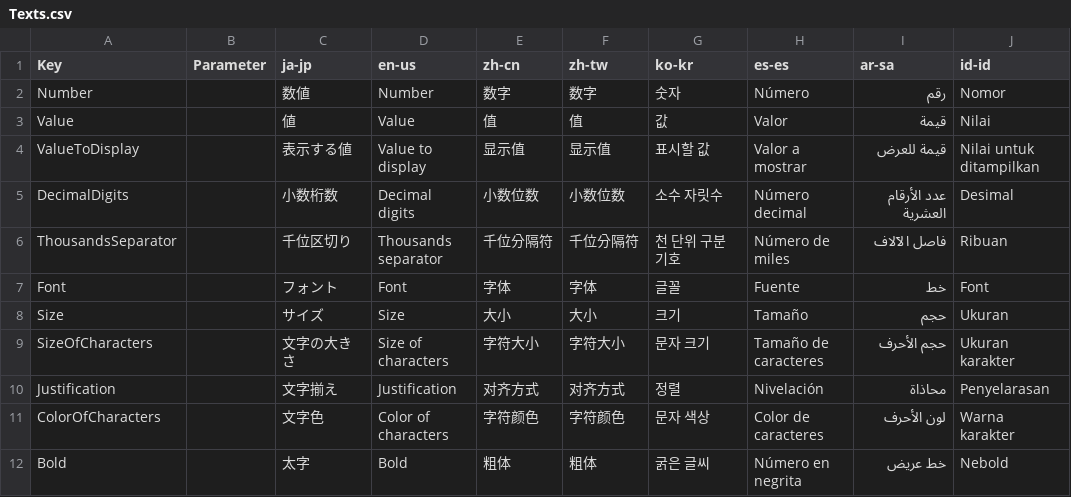
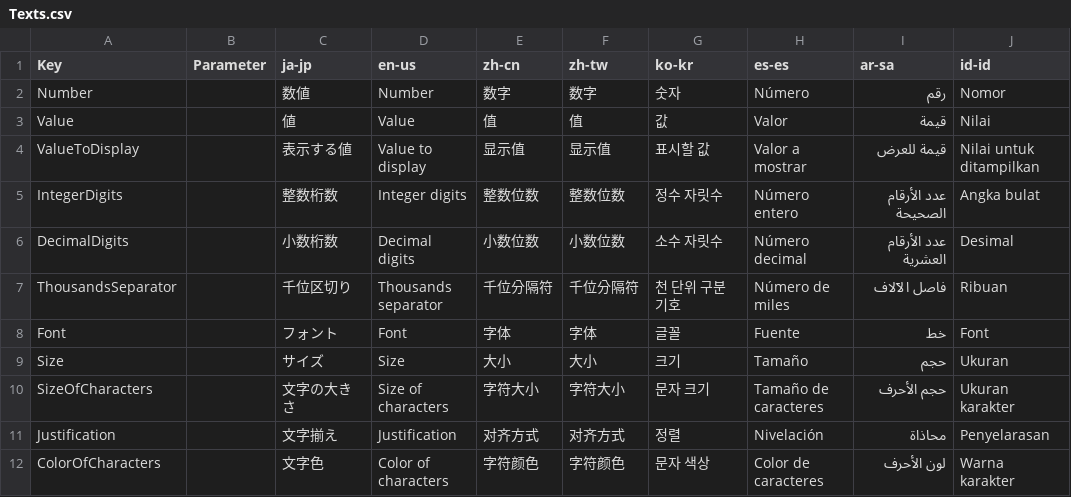
Before and after one commit to manju-summoner/YukkuriMovieMaker.Plugin.Community, a CSV file: YukkuriMovieMaker.Plugin.Community/Shape/NumberText/Texts.csv, drawn as a sheet; only a part is shown; the shorter side is filled out with more unchanged rows.

```diff
--- a/YukkuriMovieMaker.Plugin.Community/Shape/NumberText/Texts.csv
+++ b/YukkuriMovieMaker.Plugin.Community/Shape/NumberText/Texts.csv
@@ -4,2 +4,3 @@ Value,,値,Value,值,值,값,Valor,قيمة,Nilai,
 ValueToDisplay,,表示する値,Value to display,显示值,显示值,표시할 값,Valor a mostrar,قيمة للعرض,Nilai untuk ditampilkan,
+IntegerDigits,,整数桁数,Integer digits,整数位数,整数位数,정수 자릿수,Número entero,عدد الأرقام الصحيحة,Angka bulat,
 DecimalDigits,,小数桁数,Decimal digits,小数位数,小数位数,소수 자릿수,Número decimal,عدد الأرقام العشرية,Desimal,
```
Also changed, not shown: 10 other files.
